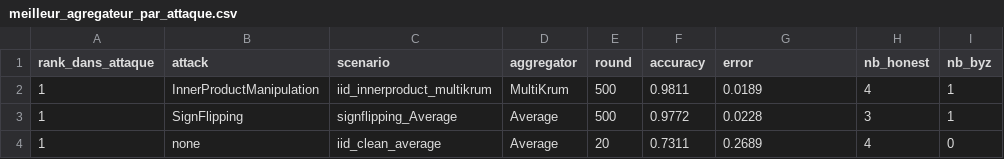
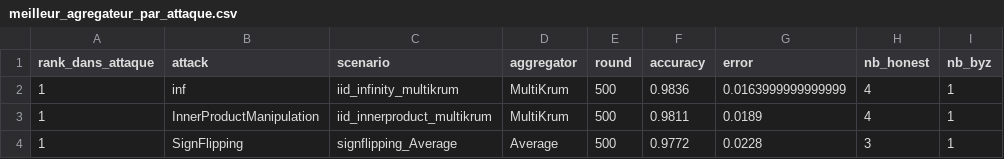
Before and after one commit to abbesamy/federated_learning_internship, a CSV file: code/resultats_experiences/comparaison_par_attaque/meilleur_agregateur_par_attaque.csv, drawn as a sheet; removed rows and columns are numbered as before the commit, all else as after; the diff names each change by its address in the sheet, - before the commit and + after, or states it on an @@ line.

```diff
--- a/code/resultats_experiences/comparaison_par_attaque/meilleur_agregateur_par_attaque.csv
+++ b/code/resultats_experiences/comparaison_par_attaque/meilleur_agregateur_par_attaque.csv
+row 2: 1 | inf | iid_infinity_multikrum | MultiKrum | 500 | 0.9836 | 0.0163999999999999 | 4 | 1
-row 4: 1 | none | iid_clean_average | Average | 20 | 0.7311 | 0.2689 | 4 | 0
```
Also changed, not shown: code/resultats_experiences/comparaison/resume_final.csv, code/resultats_experiences/comparaison_par_attaque/resume_par_attaque.csv, 21 other files.
